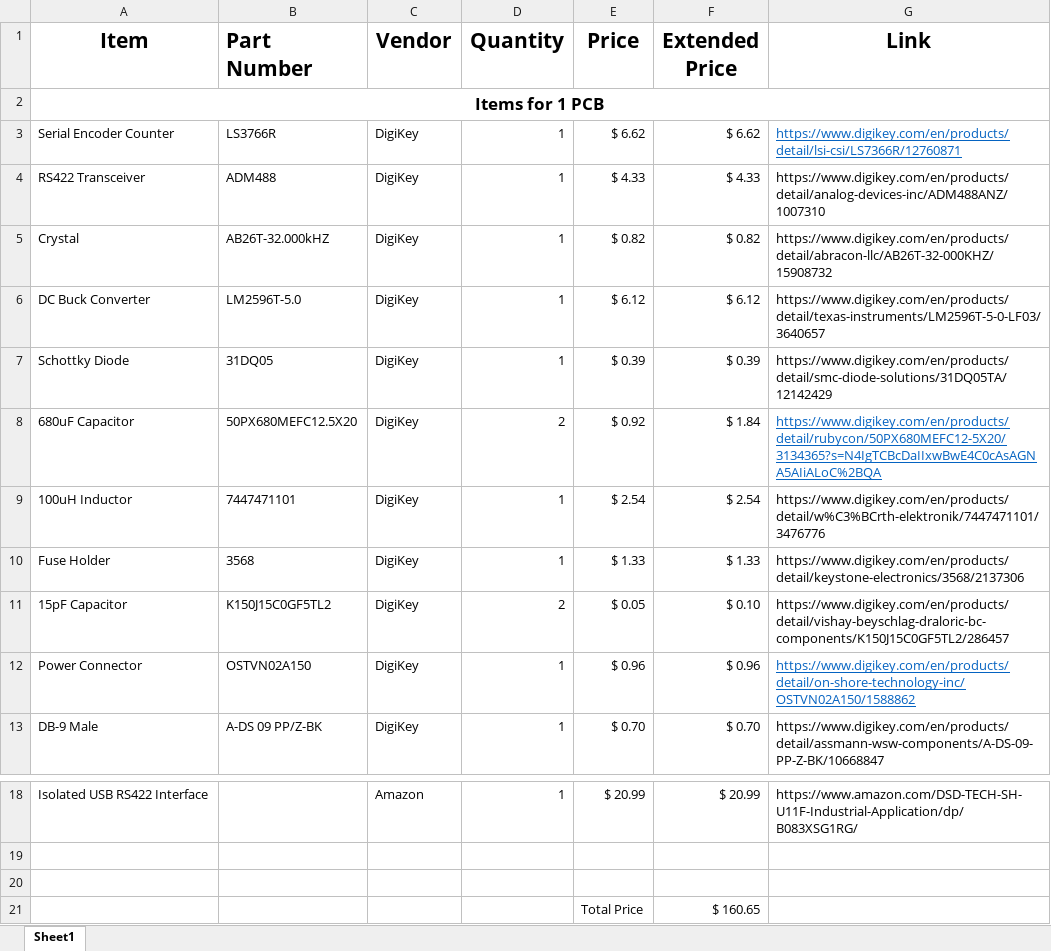
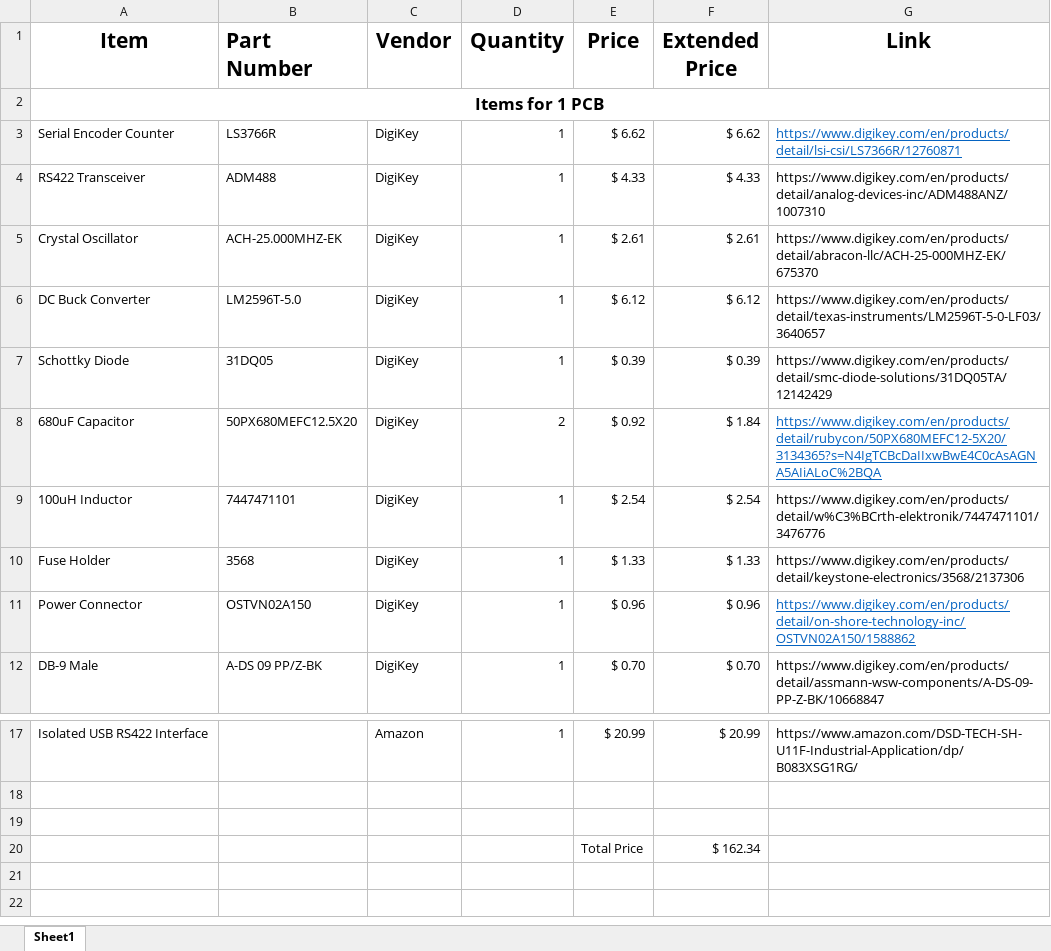
Before and after one commit to Alfaa123/TLM-18-Wrap-Up-Supervisor, an Excel workbook: Board/BOM.xlsx, sheet Sheet1, drawn as a sheet; only a part is shown, gaps mark what is left out; values as stored, in another font and other column widths than the file's, no borders; removed rows and columns are numbered as before the commit, all else as after; the diff names each change by its address in the sheet, - before the commit and + after, or states it on an @@ line.

Commit message:
Update BOM.xlsx

```diff
--- a/Board/BOM.xlsx (sheet Sheet1)
+++ b/Board/BOM.xlsx (sheet Sheet1)
-row 5: Crystal | AB26T-32.000kHZ | DigiKey | 1 | $ 0.82 | $ 0.82 | https://www.digikey.com/en/products/detail/abracon-llc/AB26T-32-000KHZ/15908732
+row 5: Crystal Oscillator | ACH-25.000MHZ-EK | DigiKey | 1 | $ 2.61 | $ 2.61 | https://www.digikey.com/en/products/detail/abracon-llc/ACH-25-000MHZ-EK/675370
-row 11: 15pF Capacitor | K150J15C0GF5TL2 | DigiKey | 2 | $ 0.05 | $ 0.10 | https://www.digikey.com/en/products/detail/vishay-beyschlag-draloric-bc-components/K150J15C0GF5TL2/286457
-F20 (Extended Price): $ 160.65
+F20 (Extended Price): $ 162.34
```
Also changed, not shown: formulas that keep their value.
